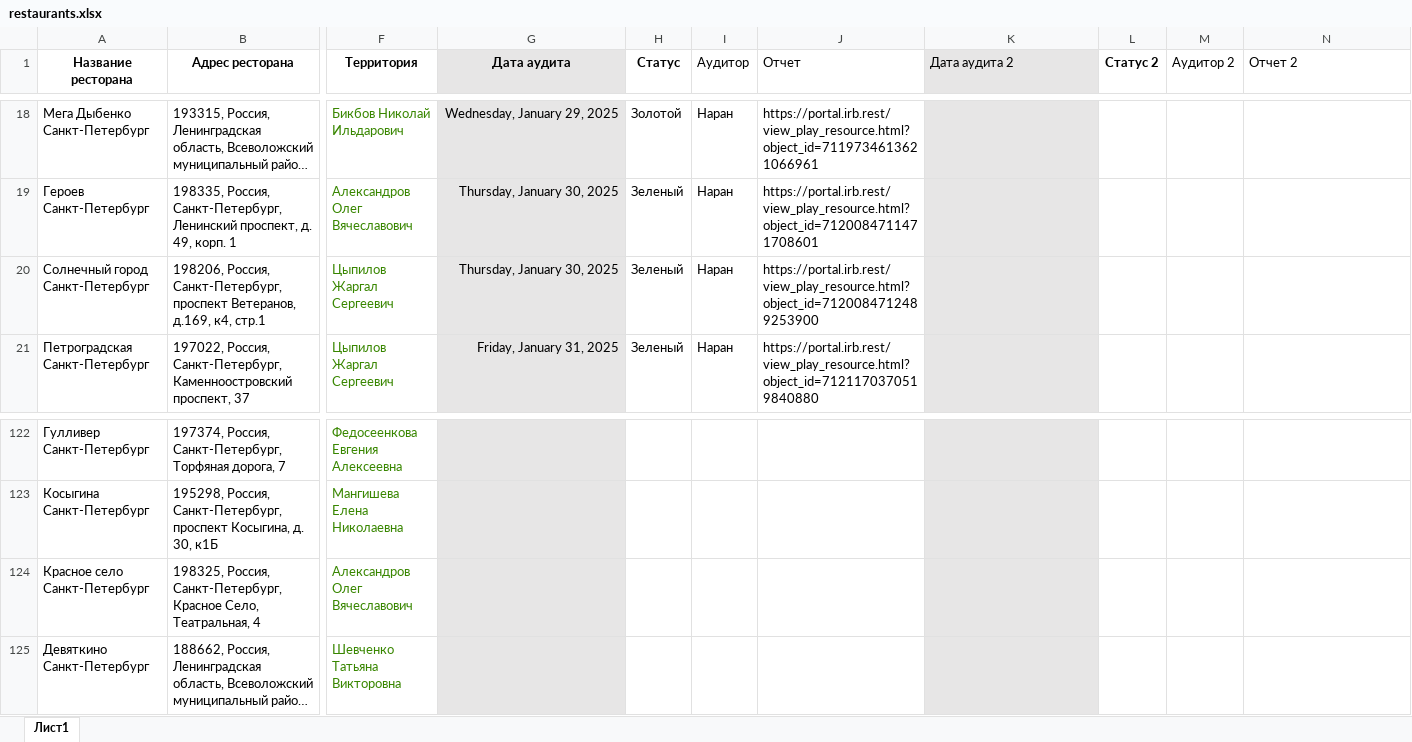
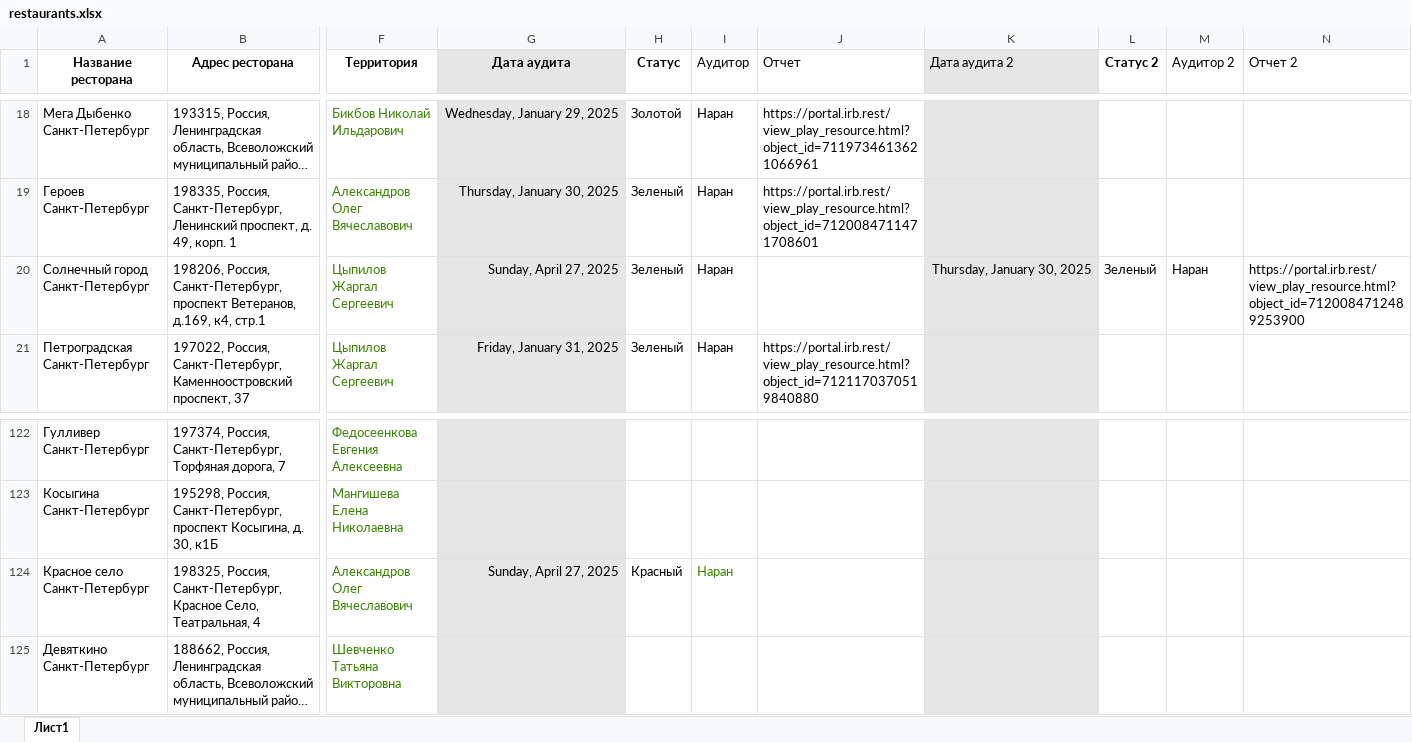
Before and after one commit to MSmirnov3517/restaurant-map, an Excel workbook: restaurants.xlsx, sheet Лист1, drawn as a sheet; only a part is shown, gaps mark what is left out; long unchanged cells end in …; values as stored, in another font and other column widths than the file's, no borders; the diff names each change by its address in the sheet, - before the commit and + after, or states it on an @@ line.

Commit message:
Add files via upload

```diff
--- a/restaurants.xlsx (sheet Лист1)
+++ b/restaurants.xlsx (sheet Лист1)
-G20 (Дата аудита): Thursday, January 30, 2025
+G20 (Дата аудита): Sunday, April 27, 2025
-J20 (Отчет): https://portal.irb.rest/view_play_resource.html?object_id=7120084712489253900
+J20 (Отчет): (empty)
-K20 (Дата аудита 2): (empty)
+K20 (Дата аудита 2): Thursday, January 30, 2025
-L20 (Статус 2): (empty)
+L20 (Статус 2): Зеленый
-M20 (Аудитор 2): (empty)
+M20 (Аудитор 2): Наран
-N20 (Отчет 2): (empty)
+N20 (Отчет 2): https://portal.irb.rest/view_play_resource.html?object_id=7120084712489253900
-G124 (Дата аудита): (empty)
+G124 (Дата аудита): Sunday, April 27, 2025
-H124 (Статус): (empty)
+H124 (Статус): Красный
-I124 (Аудитор): (empty)
+I124 (Аудитор): Наран
```
